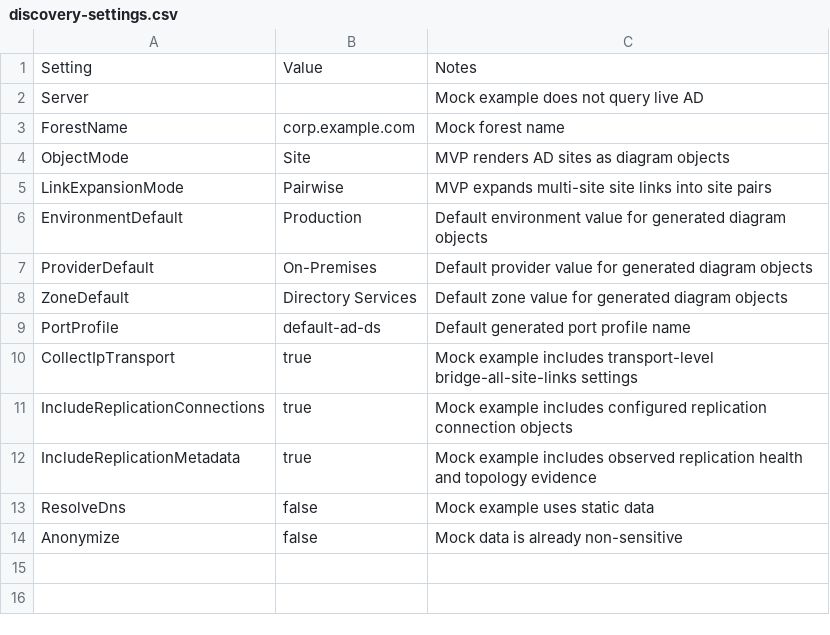
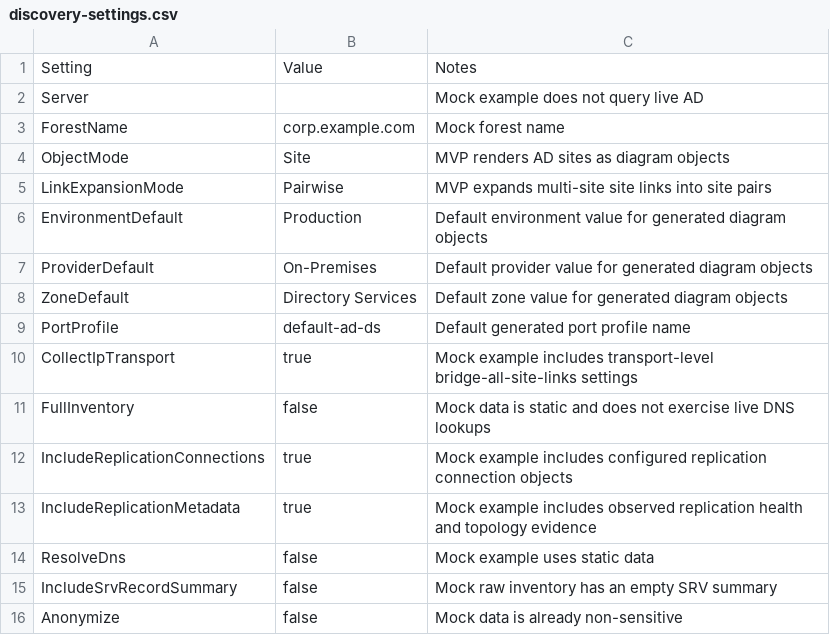
Before and after one commit to StevenLos/AD-Toolkits, a CSV file: AD-Sites-Services-Topology-Toolkit/04-examples/mock-forest-sites/discovery-settings.csv, drawn as a sheet.

```diff
--- a/AD-Sites-Services-Topology-Toolkit/04-examples/mock-forest-sites/discovery-settings.csv
+++ b/AD-Sites-Services-Topology-Toolkit/04-examples/mock-forest-sites/discovery-settings.csv
@@ -10,2 +10,3 @@ PortProfile,default-ad-ds,Default generated port profile name
 CollectIpTransport,true,Mock example includes transport-level bridge-all-site-links settings
+FullInventory,false,Mock data is static and does not exercise live DNS lookups
 IncludeReplicationConnections,true,Mock example includes configured replication connection objects
@@ -13,2 +14,3 @@ IncludeReplicationMetadata,true,Mock example includes observed replication healt
 ResolveDns,false,Mock example uses static data
+IncludeSrvRecordSummary,false,Mock raw inventory has an empty SRV summary
 Anonymize,false,Mock data is already non-sensitive
```
Also changed, not shown: AD-Sites-Services-Topology-Toolkit/03-templates/My-ADSS-Project-Template/discovery-settings.csv, 6 other files.
